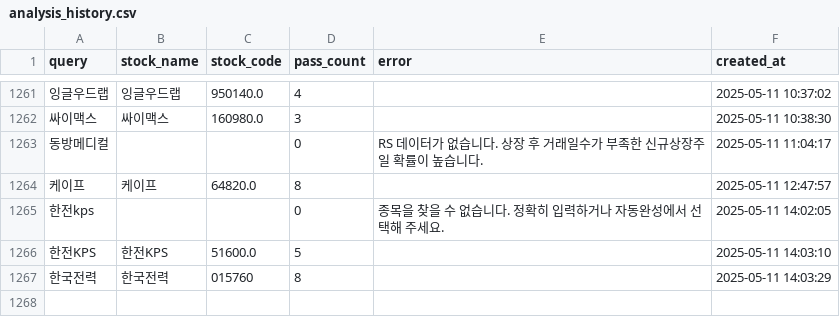
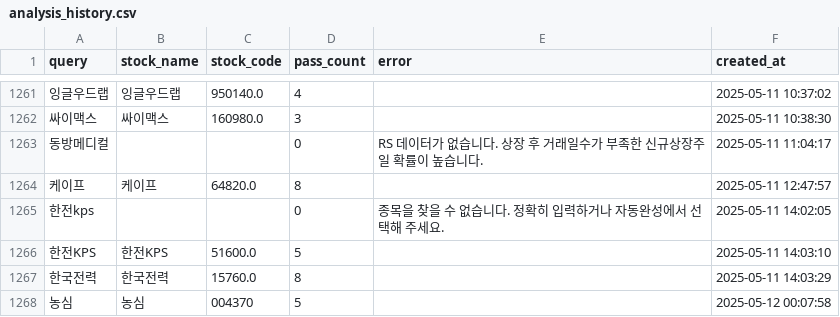
Before and after one commit to MinHoBinE/minhobin, a CSV file: data/analysis_history.csv, drawn as a sheet; only a part is shown, gaps mark what is left out; the diff names each change by its address in the sheet, - before the commit and + after, or states it on an @@ line.

Commit message:
Add analysis history: 농심

```diff
--- a/data/analysis_history.csv
+++ b/data/analysis_history.csv
-C1267 (stock_code): 015760
+C1267 (stock_code): 15760.0
+row 1268: 농심 | 농심 | 004370 | 5 |  | 2025-05-12 00:07:58
```
